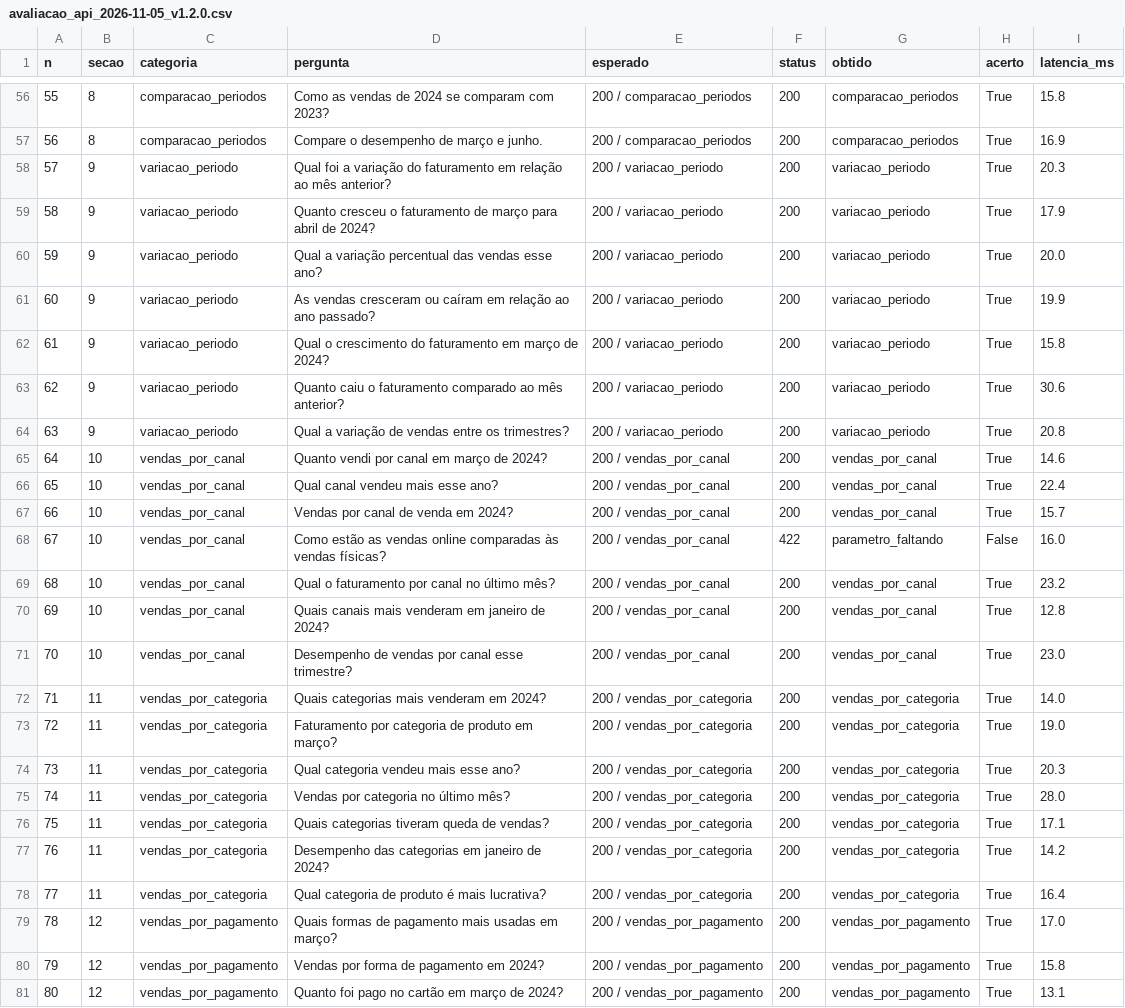
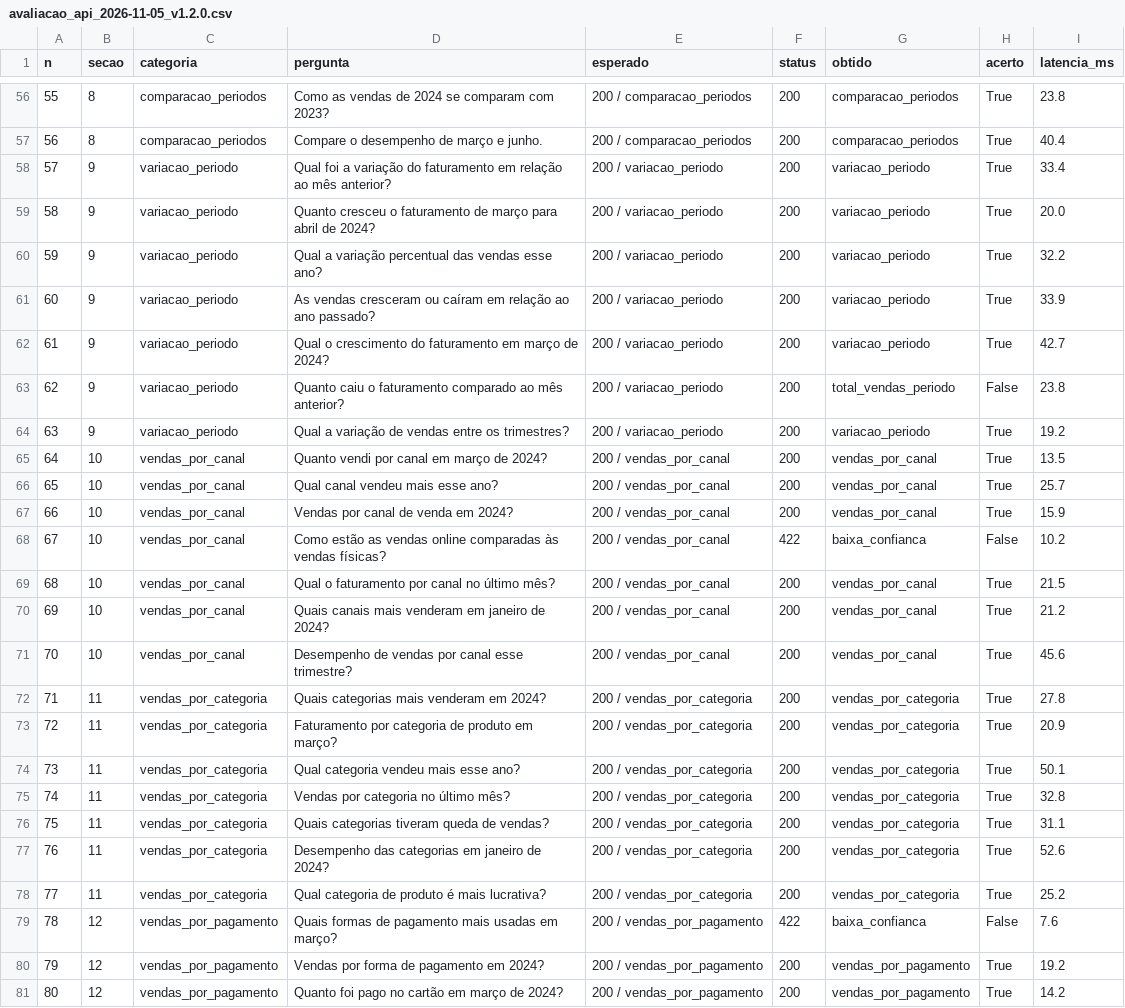
Before and after one commit to intellix-tcc/Intellix, a CSV file: docs/evidencias/avaliacao_api_2026-11-05_v1.2.0.csv, drawn as a sheet; only a part is shown, gaps mark what is left out; the diff covers the shown part only; the diff names each change by its address in the sheet, - before the commit and + after, or states it on an @@ line.

Commit message:
Modelo v1.2.0 com as mesmas 12 intenções
O modelo volta a ter exatamente as 12 intenções documentadas. As frases
novas dos moldes v3 entram nas intenções que já as respondem:
- "quantas peças/unidades de {produto}" -> quantidade_vendas
- "qual mês vendeu mais/menos" -> total_vendas_periodo
O backend (app/refino.py) continua fazendo o detalhe da resposta, como
no PR #21. Notebook, treinar.py, validar_dataset.py e templates voltam
ao que está na main; só moldes.py muda em "ia training".

Também: "quando ... mais/menos" passa a ser reconhecido como pergunta
de mês ("quando o perfume vendeu mais?").

Mesmo código, só o modelo trocado (API local com a base demo):
- 100 perguntas, só NLU: 85,6% -> 92,2% (90 classificáveis)
- 100 perguntas, ponta a ponta: 77 -> 83
- 40 perguntas de detalhe (fora do treino): 30 -> 37
- 54 sugestões da interface: 54/54 nas duas versões

```diff
--- a/docs/evidencias/avaliacao_api_2026-11-05_v1.2.0.csv
+++ b/docs/evidencias/avaliacao_api_2026-11-05_v1.2.0.csv
-I56 (latencia_ms): 15.8
+I56 (latencia_ms): 23.8
-I57 (latencia_ms): 16.9
+I57 (latencia_ms): 40.4
-I58 (latencia_ms): 20.3
+I58 (latencia_ms): 33.4
-I59 (latencia_ms): 17.9
+I59 (latencia_ms): 20.0
-I60 (latencia_ms): 20.0
+I60 (latencia_ms): 32.2
-I61 (latencia_ms): 19.9
+I61 (latencia_ms): 33.9
-I62 (latencia_ms): 15.8
+I62 (latencia_ms): 42.7
-G63 (obtido): variacao_periodo
+G63 (obtido): total_vendas_periodo
-H63 (acerto): True
+H63 (acerto): False
-I63 (latencia_ms): 30.6
+I63 (latencia_ms): 23.8
-I64 (latencia_ms): 20.8
+I64 (latencia_ms): 19.2
-I65 (latencia_ms): 14.6
+I65 (latencia_ms): 13.5
-I66 (latencia_ms): 22.4
+I66 (latencia_ms): 25.7
-I67 (latencia_ms): 15.7
+I67 (latencia_ms): 15.9
-G68 (obtido): parametro_faltando
+G68 (obtido): baixa_confianca
-I68 (latencia_ms): 16.0
+I68 (latencia_ms): 10.2
-I69 (latencia_ms): 23.2
+I69 (latencia_ms): 21.5
-I70 (latencia_ms): 12.8
+I70 (latencia_ms): 21.2
-I71 (latencia_ms): 23.0
+I71 (latencia_ms): 45.6
-I72 (latencia_ms): 14.0
+I72 (latencia_ms): 27.8
-I73 (latencia_ms): 19.0
+I73 (latencia_ms): 20.9
-I74 (latencia_ms): 20.3
+I74 (latencia_ms): 50.1
-I75 (latencia_ms): 28.0
+I75 (latencia_ms): 32.8
-I76 (latencia_ms): 17.1
+I76 (latencia_ms): 31.1
-I77 (latencia_ms): 14.2
+I77 (latencia_ms): 52.6
-I78 (latencia_ms): 16.4
+I78 (latencia_ms): 25.2
-F79 (status): 200
+F79 (status): 422
-G79 (obtido): vendas_por_pagamento
+G79 (obtido): baixa_confianca
-H79 (acerto): True
+H79 (acerto): False
-I79 (latencia_ms): 17.0
+I79 (latencia_ms): 7.6
-I80 (latencia_ms): 15.8
+I80 (latencia_ms): 19.2
-I81 (latencia_ms): 13.1
+I81 (latencia_ms): 14.2
```
Also changed, not shown: 84 edited cells elsewhere in this file, docs/evidencias/avaliacao_api_2026-11-05_v1.1.0.csv, 13 other files.
